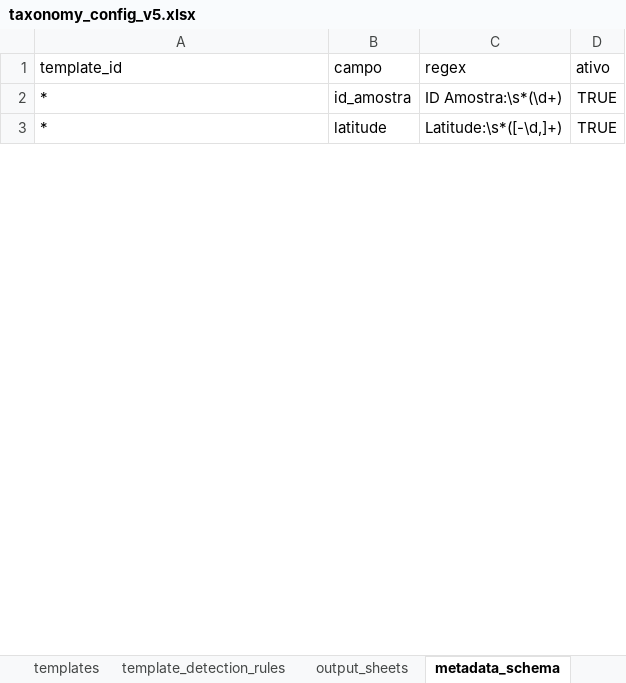
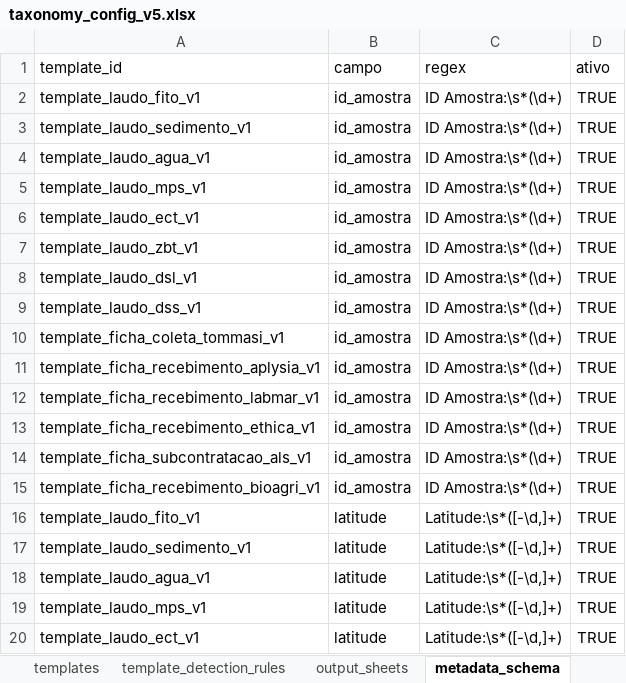
Before and after one commit to FranciscoAecom/harpia-pdf-extraction, an Excel workbook: config/taxonomy_config_v5.xlsx, sheet metadata_schema, drawn as a sheet; only a part is shown; values as stored, in another font and other column widths than the file's, no borders; addresses are those after the commit; the diff covers the shown part only; the diff names each change by its address in the sheet, - before the commit and + after, or states it on an @@ line.

Commit message:
Require explicit template rules in taxonomy

```diff
--- a/config/taxonomy_config_v5.xlsx (sheet metadata_schema)
+++ b/config/taxonomy_config_v5.xlsx (sheet metadata_schema)
-A2 (template_id): *
+A2 (template_id): template_laudo_fito_v1
+row 3: template_laudo_sedimento_v1 | id_amostra | ID Amostra:\s*(\d+) | TRUE
+row 4: template_laudo_agua_v1 | id_amostra | ID Amostra:\s*(\d+) | TRUE
+row 5: template_laudo_mps_v1 | id_amostra | ID Amostra:\s*(\d+) | TRUE
+row 6: template_laudo_ect_v1 | id_amostra | ID Amostra:\s*(\d+) | TRUE
+row 7: template_laudo_zbt_v1 | id_amostra | ID Amostra:\s*(\d+) | TRUE
+row 8: template_laudo_dsl_v1 | id_amostra | ID Amostra:\s*(\d+) | TRUE
+row 9: template_laudo_dss_v1 | id_amostra | ID Amostra:\s*(\d+) | TRUE
+row 10: template_ficha_coleta_tommasi_v1 | id_amostra | ID Amostra:\s*(\d+) | TRUE
+row 11: template_ficha_recebimento_aplysia_v1 | id_amostra | ID Amostra:\s*(\d+) | TRUE
+row 12: template_ficha_recebimento_labmar_v1 | id_amostra | ID Amostra:\s*(\d+) | TRUE
+row 13: template_ficha_recebimento_ethica_v1 | id_amostra | ID Amostra:\s*(\d+) | TRUE
+row 14: template_ficha_subcontratacao_als_v1 | id_amostra | ID Amostra:\s*(\d+) | TRUE
+row 15: template_ficha_recebimento_bioagri_v1 | id_amostra | ID Amostra:\s*(\d+) | TRUE
-A16 (template_id): *
+A16 (template_id): template_laudo_fito_v1
+row 17: template_laudo_sedimento_v1 | latitude | Latitude:\s*([-\d,]+) | TRUE
+row 18: template_laudo_agua_v1 | latitude | Latitude:\s*([-\d,]+) | TRUE
+row 19: template_laudo_mps_v1 | latitude | Latitude:\s*([-\d,]+) | TRUE
+row 20: template_laudo_ect_v1 | latitude | Latitude:\s*([-\d,]+) | TRUE
```
Also changed, not shown: 48 added rows and 3 edited cells elsewhere in this sheet, sheet sample_schema, sheet client_schema, 3 other files.
